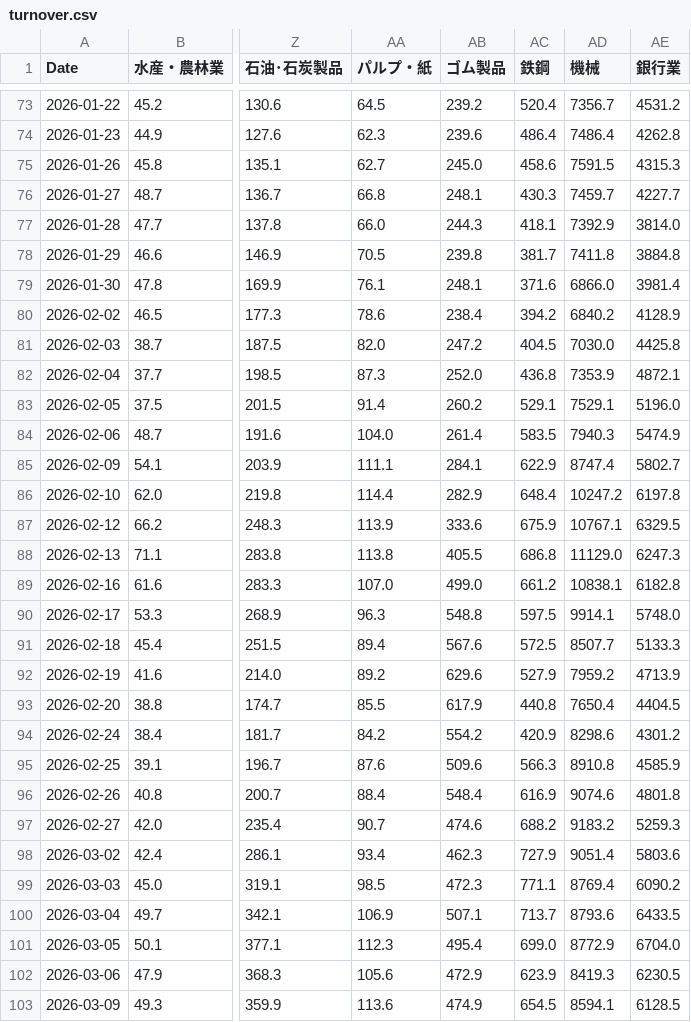
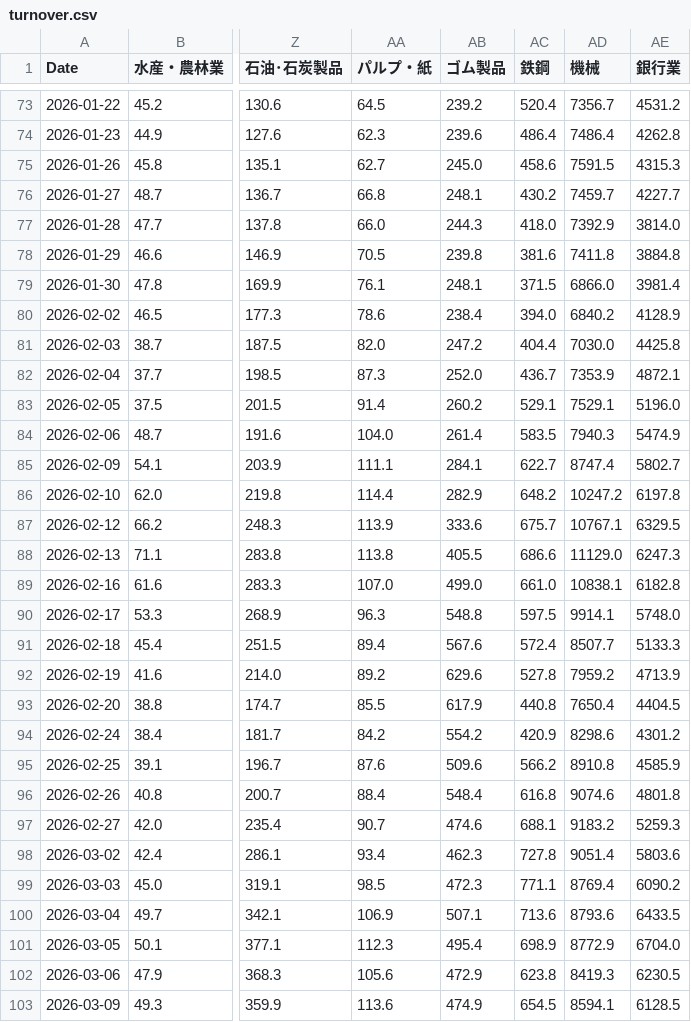
Before and after one commit to hatsuyofuji-create/stock-screener, a CSV file: jp-sector-flow/db/turnover.csv, drawn as a sheet; only a part is shown, gaps mark what is left out; the diff covers the shown part only; the diff names each change by its address in the sheet, - before the commit and + after, or states it on an @@ line.

```diff
--- a/jp-sector-flow/db/turnover.csv
+++ b/jp-sector-flow/db/turnover.csv
-AC76 (鉄鋼): 430.3
+AC76 (鉄鋼): 430.2
-AC77 (鉄鋼): 418.1
+AC77 (鉄鋼): 418.0
-AC78 (鉄鋼): 381.7
+AC78 (鉄鋼): 381.6
-AC79 (鉄鋼): 371.6
+AC79 (鉄鋼): 371.5
-AC80 (鉄鋼): 394.2
+AC80 (鉄鋼): 394.0
-AC81 (鉄鋼): 404.5
+AC81 (鉄鋼): 404.4
-AC82 (鉄鋼): 436.8
+AC82 (鉄鋼): 436.7
-AC85 (鉄鋼): 622.9
+AC85 (鉄鋼): 622.7
-AC86 (鉄鋼): 648.4
+AC86 (鉄鋼): 648.2
-AC87 (鉄鋼): 675.9
+AC87 (鉄鋼): 675.7
-AC88 (鉄鋼): 686.8
+AC88 (鉄鋼): 686.6
-AC89 (鉄鋼): 661.2
+AC89 (鉄鋼): 661.0
-AC91 (鉄鋼): 572.5
+AC91 (鉄鋼): 572.4
-AC92 (鉄鋼): 527.9
+AC92 (鉄鋼): 527.8
-AC95 (鉄鋼): 566.3
+AC95 (鉄鋼): 566.2
-AC96 (鉄鋼): 616.9
+AC96 (鉄鋼): 616.8
-AC97 (鉄鋼): 688.2
+AC97 (鉄鋼): 688.1
-AC98 (鉄鋼): 727.9
+AC98 (鉄鋼): 727.8
-AC100 (鉄鋼): 713.7
+AC100 (鉄鋼): 713.6
-AC101 (鉄鋼): 699.0
+AC101 (鉄鋼): 698.9
-AC102 (鉄鋼): 623.9
+AC102 (鉄鋼): 623.8
```
Also changed, not shown: 94 edited cells elsewhere in this file, jp-sector-flow/db/ranking.csv, 3 other files.
